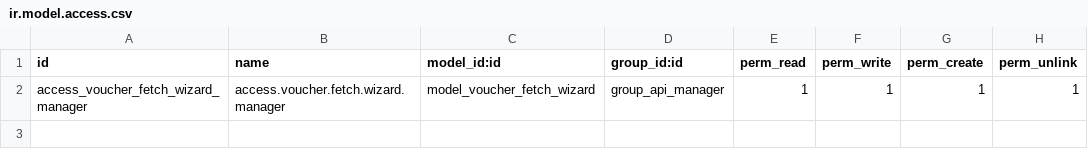
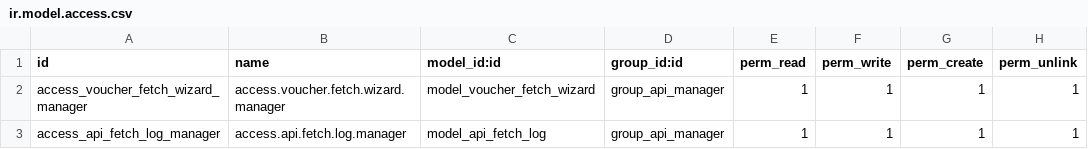
Before and after one commit to AffinityOdoosh/rlcc, a CSV file: affinity_invoice_integration/security/ir.model.access.csv, drawn as a sheet; the diff names each change by its address in the sheet, - before the commit and + after, or states it on an @@ line.

```diff
--- a/affinity_invoice_integration/security/ir.model.access.csv
+++ b/affinity_invoice_integration/security/ir.model.access.csv
+row 3: access_api_fetch_log_manager | access.api.fetch.log.manager | model_api_fetch_log | group_api_manager | 1 | 1 | 1 | 1
```
Also changed, not shown: affinity_sql_console/security/ir.model.access.csv, 13 other files.
